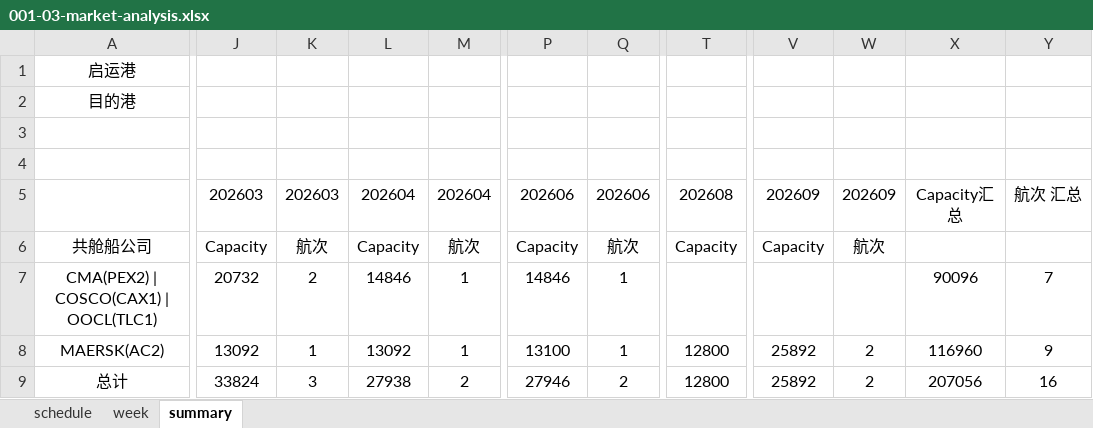
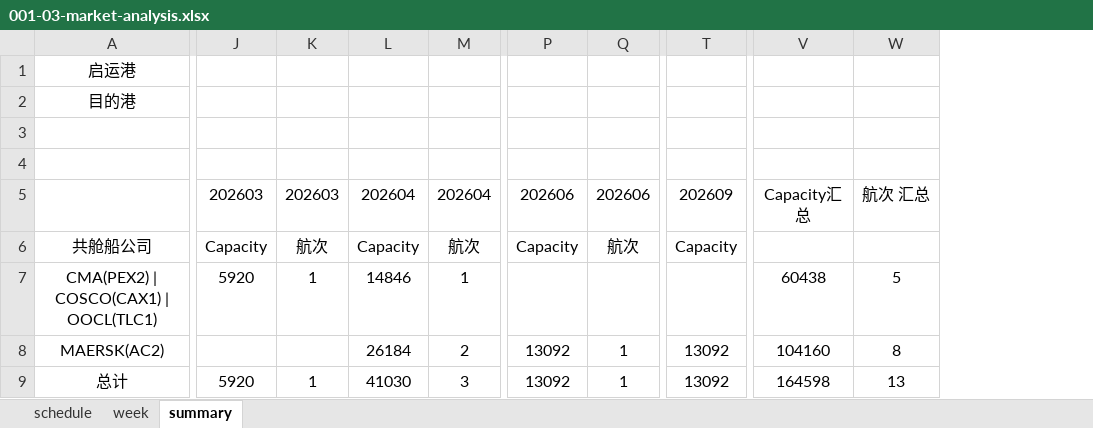
Before and after one commit to smartpu/Shipping-Schedule, an Excel workbook: Data/001-03-market-analysis.xlsx, sheet summary, drawn as a sheet; only a part is shown, gaps mark what is left out; values as stored, in another font and other column widths than the file's, no borders; removed rows and columns are numbered as before the commit, all else as after; the diff covers the shown part only; the diff names each change by its address in the sheet, - before the commit and + after, or states it on an @@ line.

```diff
--- a/Data/001-03-market-analysis.xlsx (sheet summary)
+++ b/Data/001-03-market-analysis.xlsx (sheet summary)
-column V, rows 5-9: 202609 | Capacity |  | 25892 | 25892
-column W, rows 5-9: 202609 | 航次 |  | 2 | 2
-column X, rows 5-9: Capacity汇总 |  | 90096 | 116960 | 207056
-column Y, rows 5-9: 航次 汇总 |  | 7 | 9 | 16
+column V, rows 5-9: Capacity汇总 |  | 60438 | 104160 | 164598
+column W, rows 5-9: 航次 汇总 |  | 5 | 8 | 13
-T5: 202608
+T5: 202609
-J7: 20732
+J7: 5920
-K7: 2
+K7: 1
-P7: 14846
+P7: (empty)
-Q7: 1
+Q7: (empty)
-J8: 13092
+J8: (empty)
-K8: 1
+K8: (empty)
-L8: 13092
+L8: 26184
-M8: 1
+M8: 2
-P8: 13100
+P8: 13092
-T8:T9: 12800
+T8:T9: 13092
-J9: 33824
+J9: 5920
-K9: 3
+K9: 1
-L9: 27938
+L9: 41030
-M9: 2
+M9: 3
-P9: 27946
+P9: 13092
-Q9: 2
+Q9: 1
```
Also changed, not shown: 7 edited cells elsewhere in this sheet, sheet schedule, 10 other files.
